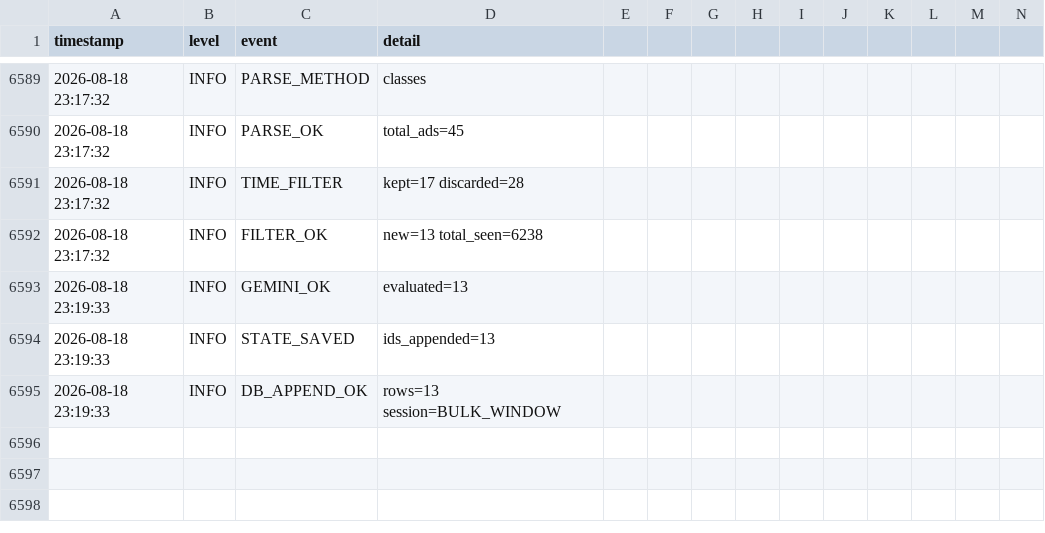
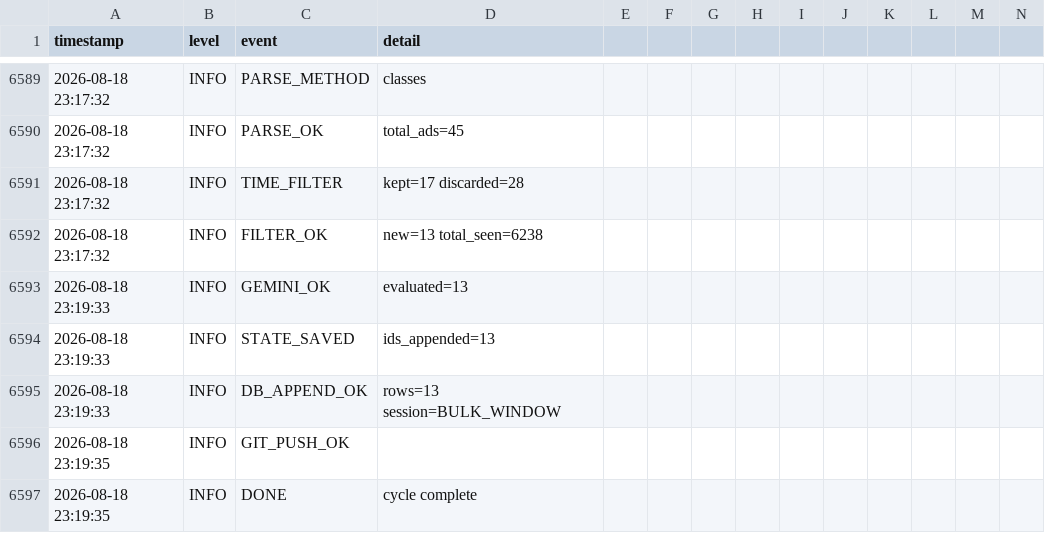
Before and after one commit to mrdarwish78/olxhuntero, a CSV file: system_logs.csv, drawn as a sheet; only a part is shown, gaps mark what is left out; rows hold the shown columns only; the diff names each change by its address in the sheet, - before the commit and + after, or states it on an @@ line.

Commit message:
auto: update state 2026-08-18T23:19:35Z

```diff
--- a/system_logs.csv
+++ b/system_logs.csv
+row 6596: 2026-08-18 23:19:35 | INFO | GIT_PUSH_OK
+row 6597: 2026-08-18 23:19:35 | INFO | DONE | cycle complete
```
